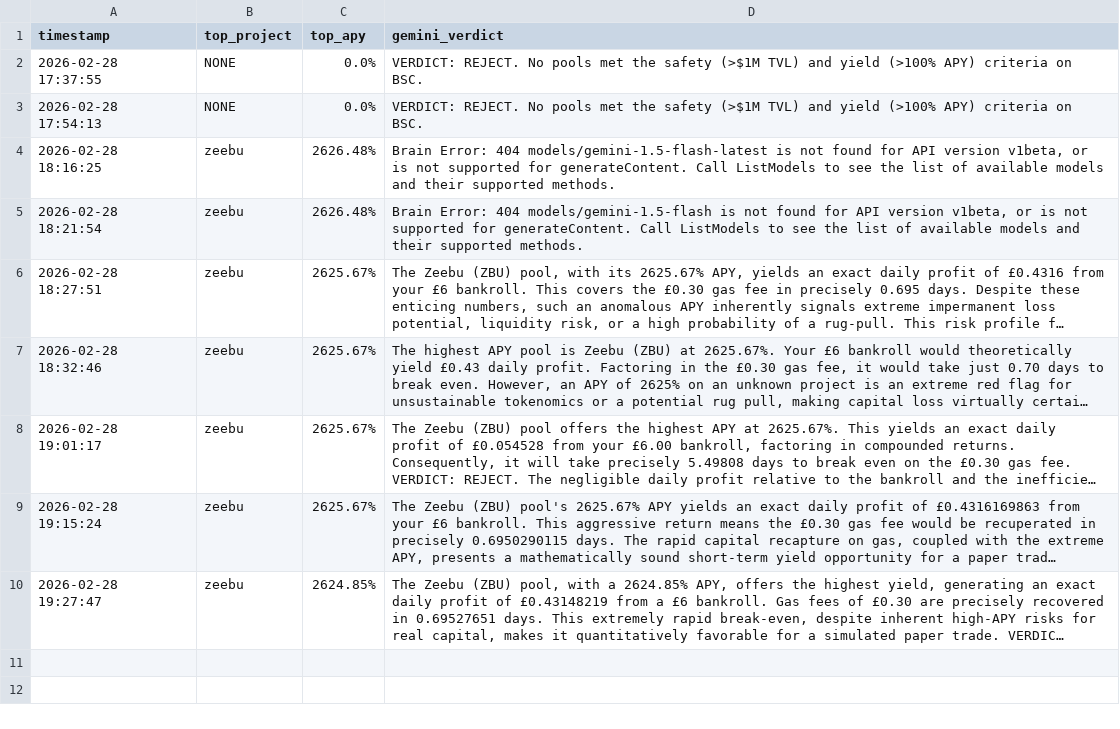
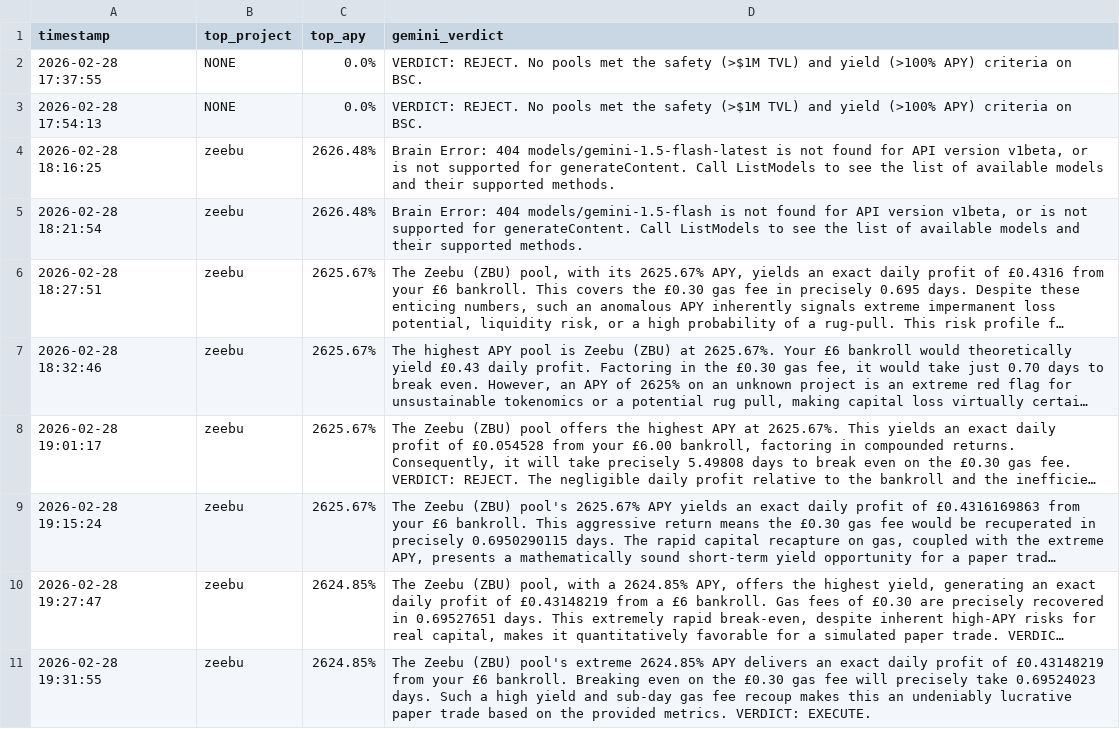
Before and after one commit to chienvon/Sovereign-Skein, a CSV file: mercenary_radar.csv, drawn as a sheet; long unchanged cells end in …; the diff names each change by its address in the sheet, - before the commit and + after, or states it on an @@ line.

```diff
--- a/mercenary_radar.csv
+++ b/mercenary_radar.csv
+row 11: 2026-02-28 19:31:55 | zeebu | 2624.85% | The Zeebu (ZBU) pool's extreme 2624.85% APY delivers an exact daily profit of £0.43148219 from your £6 bankroll. Breaking even on the £0.30 gas fee will precisely take 0.69524023 days. Such a high yield and sub-day gas fee recoup makes this an undeniably lucrative paper trade based on the provided metrics. VERDICT: EXECUTE.
```
Also changed, not shown: bounty_radar.csv.
